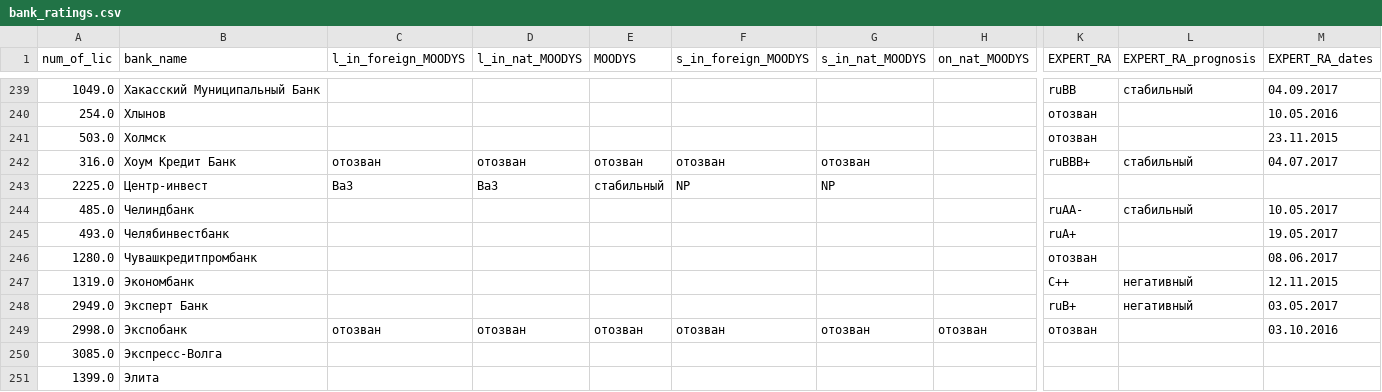
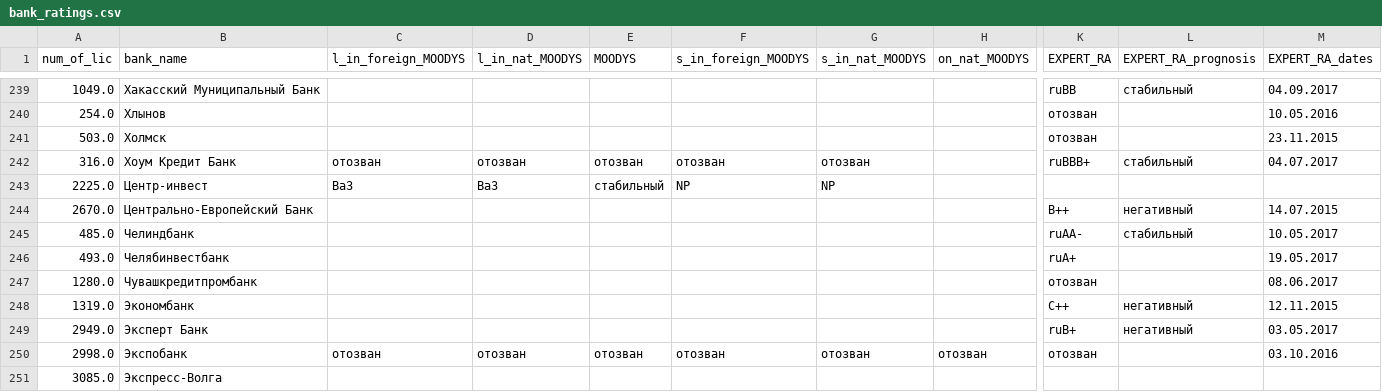
Before and after one commit to kotikkonstantin/bankiru, a CSV file: bank_ratings.csv, drawn as a sheet; only a part is shown, gaps mark what is left out; the shorter side is filled out with more unchanged rows; rows hold the shown columns only; the diff names each change by its address in the sheet, - before the commit and + after, or states it on an @@ line.

```diff
--- a/bank_ratings.csv
+++ b/bank_ratings.csv
+row 244: 2670.0 | Центрально-Европейский Банк |  |  |  |  |  |  | B++ | негативный | 14.07.2015
```
Also changed, not shown: 3 other files.
